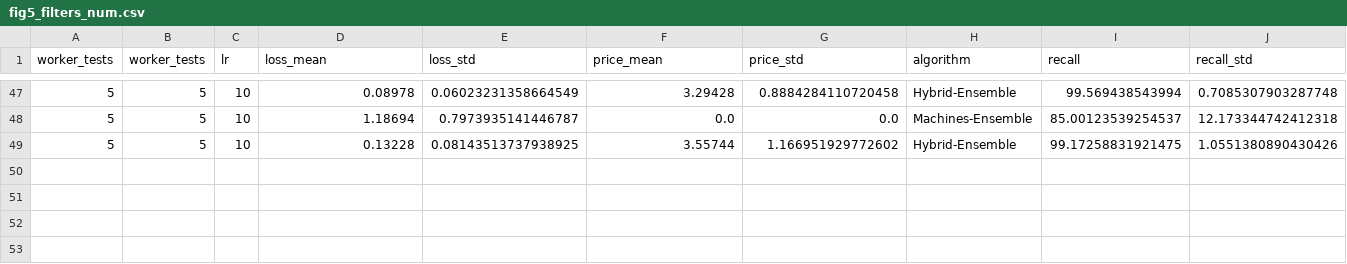
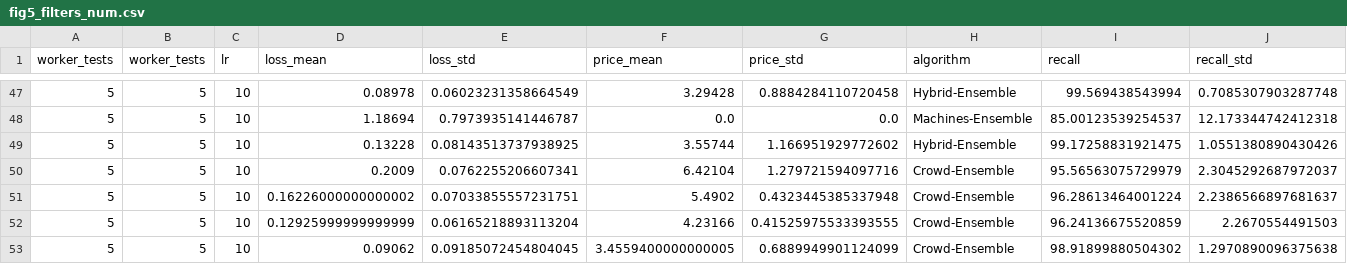
Before and after one commit to Evgeneus/crowd-machine-collaboration-for-item-screening, a CSV file: data/output_data/fig5_filters_num.csv, drawn as a sheet; only a part is shown, gaps mark what is left out; rows hold the shown columns only; the diff names each change by its address in the sheet, - before the commit and + after, or states it on an @@ line.

Commit message:
data/fig5 filters num add data

```diff
--- a/data/output_data/fig5_filters_num.csv
+++ b/data/output_data/fig5_filters_num.csv
+row 50: 5 | 5 | 10 | 0.2009 | 0.0762255206607341 | 6.42104 | 1.279721594097716 | Crowd-Ensemble | 95.56563075729979 | 2.3045292687972037
+row 51: 5 | 5 | 10 | 0.16226000000000002 | 0.07033855557231751 | 5.4902 | 0.4323445385337948 | Crowd-Ensemble | 96.28613464001224 | 2.2386566897681637
+row 52: 5 | 5 | 10 | 0.12925999999999999 | 0.06165218893113204 | 4.23166 | 0.41525975533393555 | Crowd-Ensemble | 96.24136675520859 | 2.2670554491503
+row 53: 5 | 5 | 10 | 0.09062 | 0.09185072454804045 | 3.4559400000000005 | 0.6889949901124099 | Crowd-Ensemble | 98.91899880504302 | 1.2970890096375638
```
Also changed, not shown: 1 other file.
